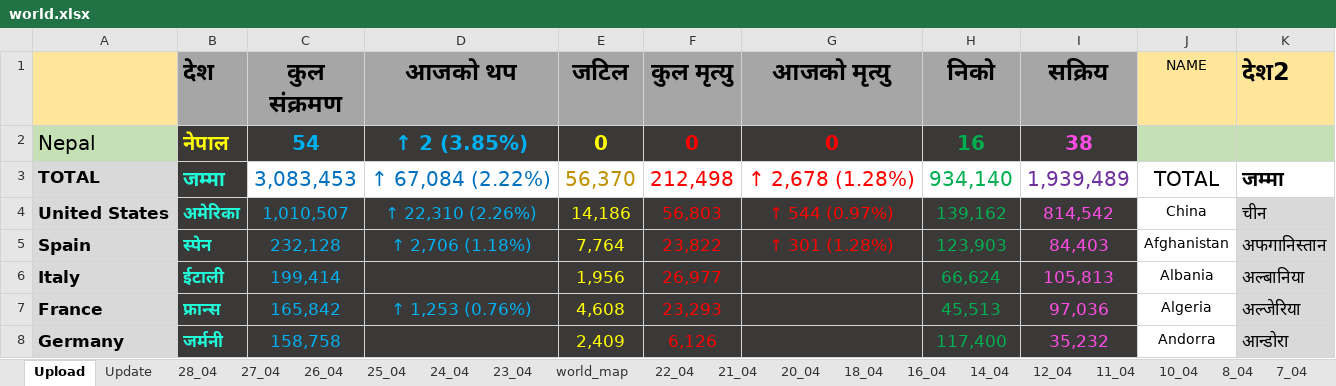
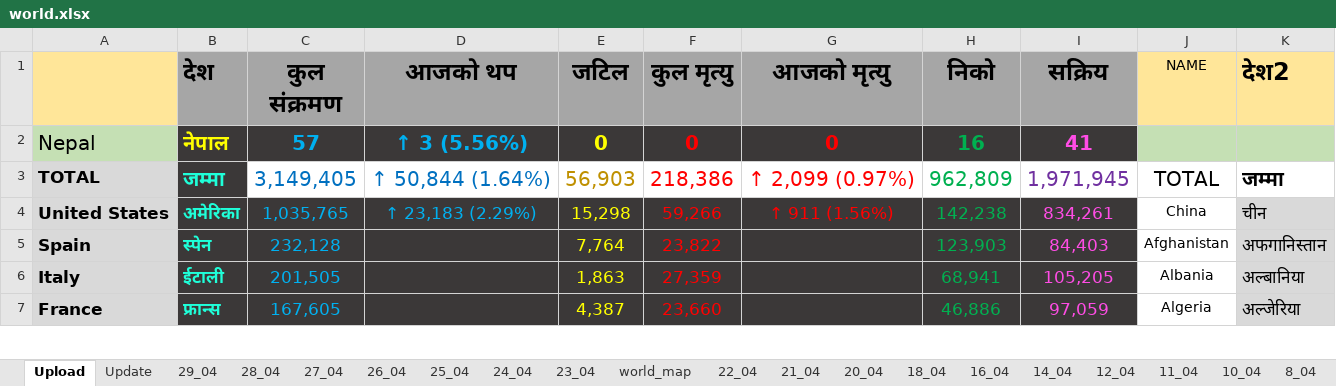
Before and after one commit to bibhadhungel/covidnepal.github.io, an Excel workbook: world.xlsx, sheet Upload, drawn as a sheet; only a part is shown; values as stored, in another font and other column widths than the file's, no borders; removed rows and columns are numbered as before the commit, all else as after; the diff covers the shown part only; the diff names each change by its address in the sheet, - before the commit and + after, or states it on an @@ line.

```diff
--- a/world.xlsx (sheet Upload)
+++ b/world.xlsx (sheet Upload)
+sheet tab: 29_04
-C2 (कुल संक्रमण): 54
+C2 (कुल संक्रमण): 57
-D2 (आजको थप): ↑ 2 (3.85%)
+D2 (आजको थप): ↑ 3 (5.56%)
-I2 (सक्रिय): 38
+I2 (सक्रिय): 41
-C3 (कुल संक्रमण): 3,083,453
+C3 (कुल संक्रमण): 3,149,405
-D3 (आजको थप): ↑ 67,084 (2.22%)
+D3 (आजको थप): ↑ 50,844 (1.64%)
-E3 (जटिल): 56,370
+E3 (जटिल): 56,903
-F3 (कुल मृत्यु): 212,498
+F3 (कुल मृत्यु): 218,386
-G3 (आजको मृत्यु): ↑ 2,678 (1.28%)
+G3 (आजको मृत्यु): ↑ 2,099 (0.97%)
-H3 (निको): 934,140
+H3 (निको): 962,809
-I3 (सक्रिय): 1,939,489
+I3 (सक्रिय): 1,971,945
-C4 (कुल संक्रमण): 1,010,507
+C4 (कुल संक्रमण): 1,035,765
-D4 (आजको थप): ↑ 22,310 (2.26%)
+D4 (आजको थप): ↑ 23,183 (2.29%)
-E4 (जटिल): 14,186
+E4 (जटिल): 15,298
-F4 (कुल मृत्यु): 56,803
+F4 (कुल मृत्यु): 59,266
-G4 (आजको मृत्यु): ↑ 544 (0.97%)
+G4 (आजको मृत्यु): ↑ 911 (1.56%)
-H4 (निको): 139,162
+H4 (निको): 142,238
-I4 (सक्रिय): 814,542
+I4 (सक्रिय): 834,261
-D5 (आजको थप): ↑ 2,706 (1.18%)
+D5 (आजको थप): (empty)
-G5 (आजको मृत्यु): ↑ 301 (1.28%)
+G5 (आजको मृत्यु): (empty)
-C6 (कुल संक्रमण): 199,414
+C6 (कुल संक्रमण): 201,505
-E6 (जटिल): 1,956
+E6 (जटिल): 1,863
-F6 (कुल मृत्यु): 26,977
+F6 (कुल मृत्यु): 27,359
-H6 (निको): 66,624
+H6 (निको): 68,941
-I6 (सक्रिय): 105,813
+I6 (सक्रिय): 105,205
-C7 (कुल संक्रमण): 165,842
+C7 (कुल संक्रमण): 167,605
-D7 (आजको थप): ↑ 1,253 (0.76%)
+D7 (आजको थप): (empty)
-E7 (जटिल): 4,608
+E7 (जटिल): 4,387
-F7 (कुल मृत्यु): 23,293
+F7 (कुल मृत्यु): 23,660
-H7 (निको): 45,513
+H7 (निको): 46,886
-I7 (सक्रिय): 97,036
+I7 (सक्रिय): 97,059
-row 8: Germany | जर्मनी | 158,758 |  | 2,409 | 6,126 |  | 117,400 | 35,232 | Andorra | आन्डोरा
```
Also changed, not shown: 46 added rows, 45 removed rows, 539 edited cells and cell formats elsewhere in this sheet, sheet Update, sheet world_map, formulas that keep their value, nepal_data.xlsx, 8 other files.
